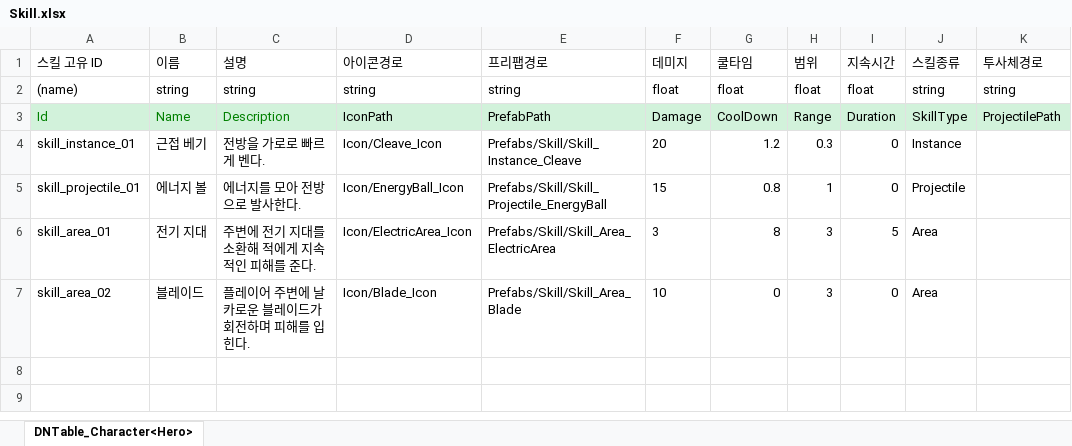
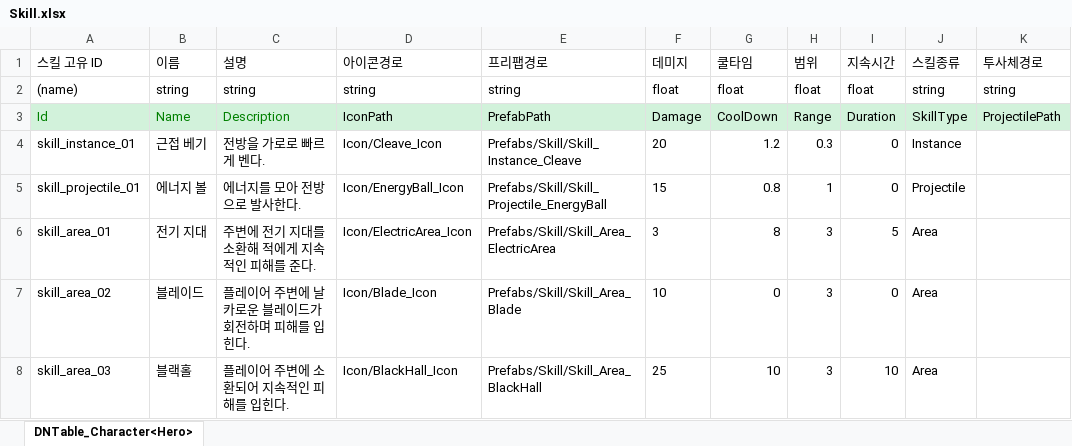
Before and after one commit to AxoSym2/2DMainProject, an Excel workbook: JsonConverter/ExcelFiles/Skill.xlsx, sheet DNTable_Character<Hero>, drawn as a sheet; values as stored, in another font and other column widths than the file's, no borders; the diff names each change by its address in the sheet, - before the commit and + after, or states it on an @@ line.

```diff
--- a/JsonConverter/ExcelFiles/Skill.xlsx (sheet DNTable_Character<Hero>)
+++ b/JsonConverter/ExcelFiles/Skill.xlsx (sheet DNTable_Character<Hero>)
+row 8: skill_area_03 | 블랙홀 | 플레이어 주변에 소환되어 지속적인 피해를 입힌다. | Icon/BlackHall_Icon | Prefabs/Skill/Skill_Area_BlackHall | 25 | 10 | 3 | 10 | Area
```
Also changed, not shown: JsonConverter/ExcelFiles/PlayerUnit.xlsx, 12 other files.
